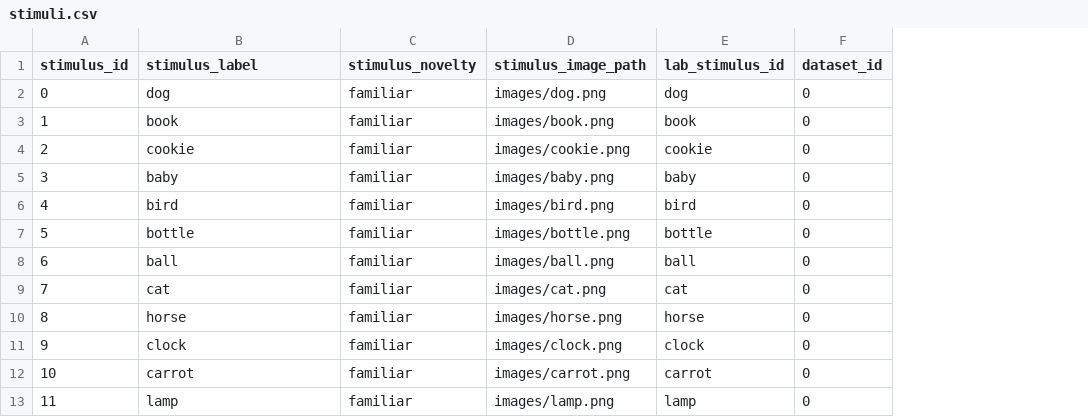
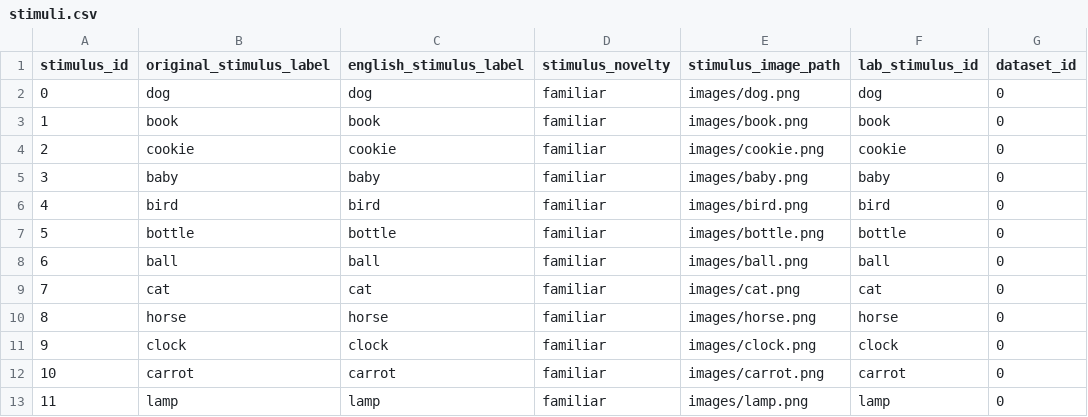
Before and after one commit to peekbank/peekbank-data-import, a CSV file: data/frank_tablet_2016/processed_data/stimuli.csv, drawn as a sheet; only a part is shown; the diff names each change by its address in the sheet, - before the commit and + after, or states it on an @@ line.

```diff
--- a/data/frank_tablet_2016/processed_data/stimuli.csv
+++ b/data/frank_tablet_2016/processed_data/stimuli.csv
+column C (english_stimulus_label), rows 2-13: dog | book | cookie | baby | bird | bottle | ball | cat | horse | clock | carrot | lamp
-B1: stimulus_label
+B1: original_stimulus_label
```
Also changed, not shown: data/frank_tablet_2016/processed_data/administrations.csv, data/frank_tablet_2016/processed_data/subjects.csv, 1 other file.
